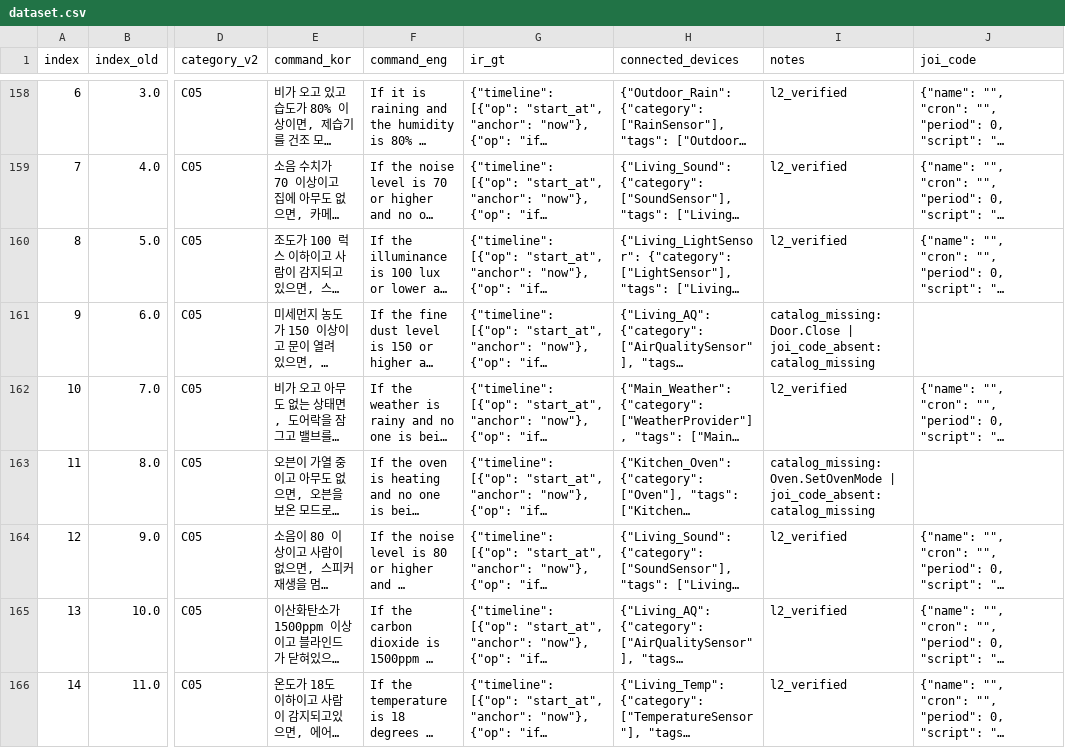
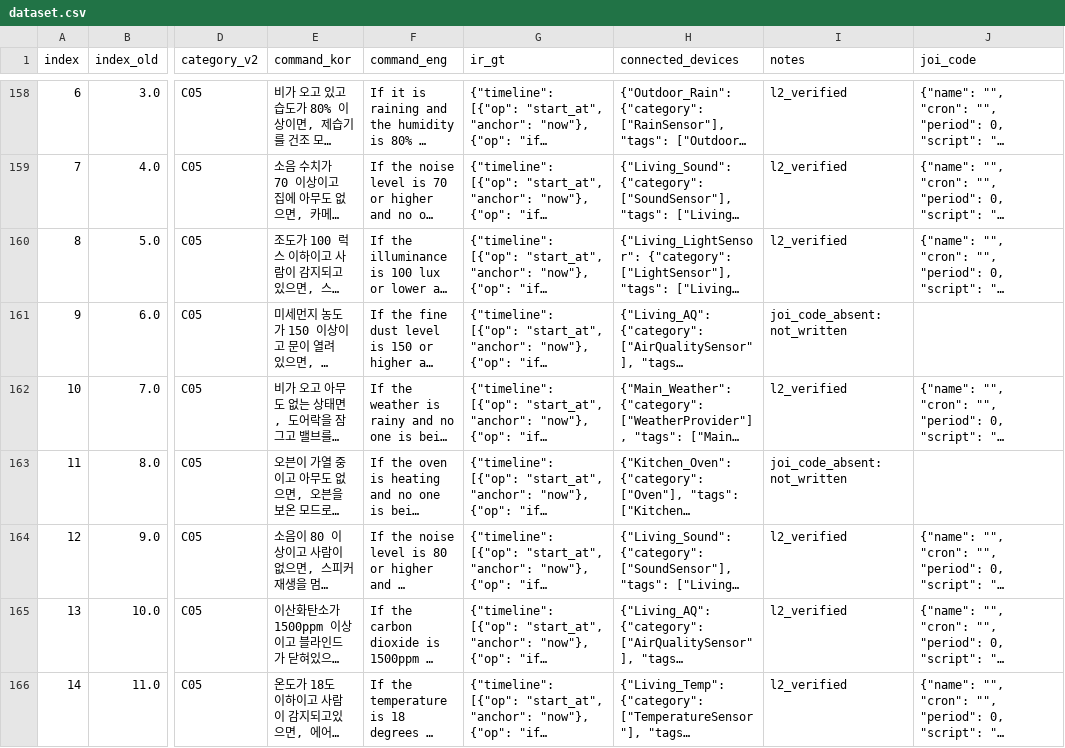
Before and after one commit to Whisoo0817/JoI, a CSV file: dataset.csv, drawn as a sheet; only a part is shown, gaps mark what is left out; long unchanged cells end in …; the diff covers the shown part only; the diff names each change by its address in the sheet, - before the commit and + after, or states it on an @@ line.

```diff
--- a/dataset.csv
+++ b/dataset.csv
-I161 (notes): catalog_missing:Door.Close | joi_code_absent:catalog_missing
+I161 (notes): joi_code_absent:not_written
-I163 (notes): catalog_missing:Oven.SetOvenMode | joi_code_absent:catalog_missing
+I163 (notes): joi_code_absent:not_written
```
Also changed, not shown: 34 edited cells elsewhere in this file.
